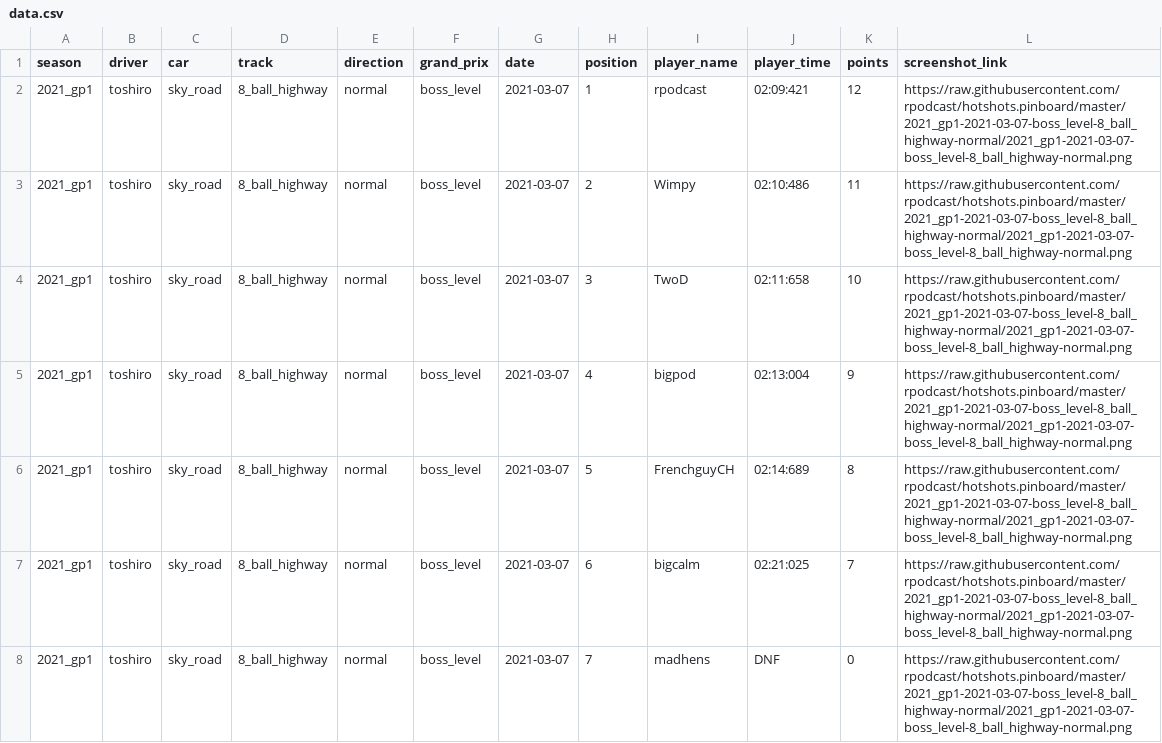
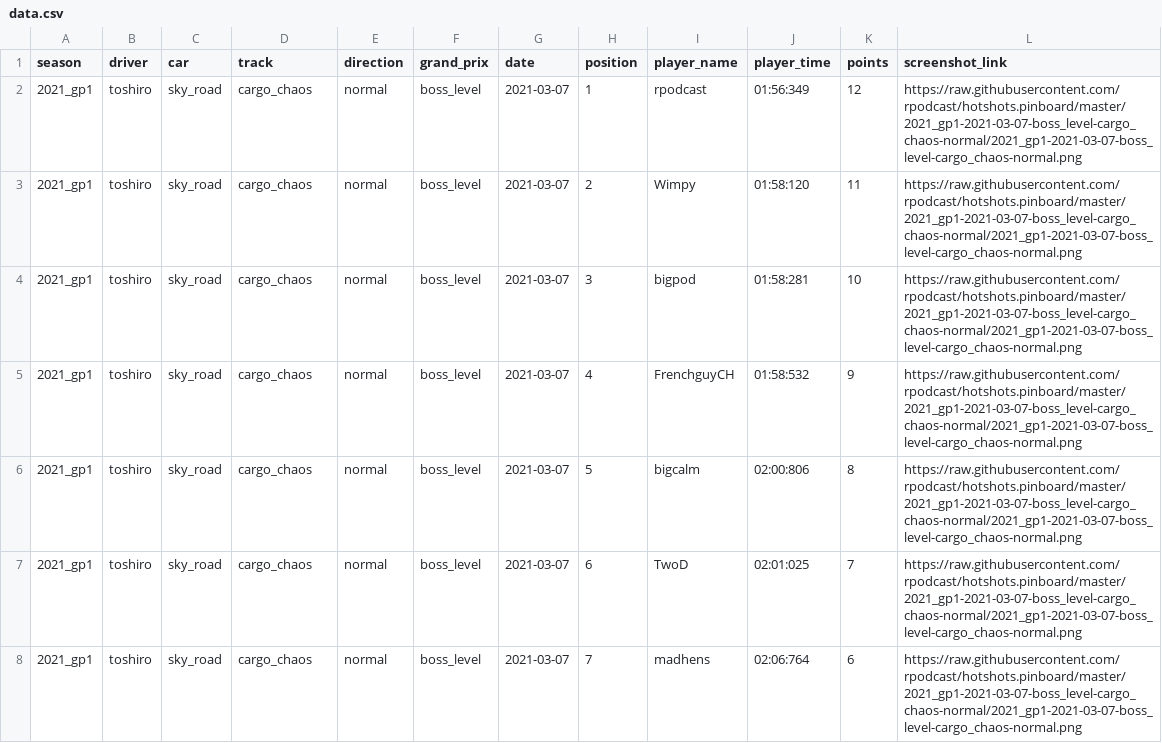
Before and after one commit to rpodcast/hotshots.pinboard, a CSV file: hotshots_race_results_latest/data.csv, drawn as a sheet.

Commit message:
update hotshots_race_results_latest

```diff
--- a/hotshots_race_results_latest/data.csv
+++ b/hotshots_race_results_latest/data.csv
@@ -1,8 +1,8 @@
 "season","driver","car","track","direction","grand_prix","date","position","player_name","player_time","points","screenshot_link"
-"2021_gp1","toshiro","sky_road","8_ball_highway","normal","boss_level",2021-03-07,1,"rpodcast","02:09:421",12,"https://raw.githubusercontent.com/rpodcast/hotshots.pinboard/master/2021_gp1-2021-03-07-boss_level-8_ball_highway-normal/2021_gp1-2021-03-07-boss_level-8_ball_highway-normal.png"
-"2021_gp1","toshiro","sky_road","8_ball_highway","normal","boss_level",2021-03-07,2,"Wimpy","02:10:486",11,"https://raw.githubusercontent.com/rpodcast/hotshots.pinboard/master/2021_gp1-2021-03-07-boss_level-8_ball_highway-normal/2021_gp1-2021-03-07-boss_level-8_ball_highway-normal.png"
-"2021_gp1","toshiro","sky_road","8_ball_highway","normal","boss_level",2021-03-07,3,"TwoD","02:11:658",10,"https://raw.githubusercontent.com/rpodcast/hotshots.pinboard/master/2021_gp1-2021-03-07-boss_level-8_ball_highway-normal/2021_gp1-2021-03-07-boss_level-8_ball_highway-normal.png"
-"2021_gp1","toshiro","sky_road","8_ball_highway","normal","boss_level",2021-03-07,4,"bigpod","02:13:004",9,"https://raw.githubusercontent.com/rpodcast/hotshots.pinboard/master/2021_gp1-2021-03-07-boss_level-8_ball_highway-normal/2021_gp1-2021-03-07-boss_level-8_ball_highway-normal.png"
-"2021_gp1","toshiro","sky_road","8_ball_highway","normal","boss_level",2021-03-07,5,"FrenchguyCH","02:14:689",8,"https://raw.githubusercontent.com/rpodcast/hotshots.pinboard/master/2021_gp1-2021-03-07-boss_level-8_ball_highway-normal/2021_gp1-2021-03-07-boss_level-8_ball_highway-normal.png"
-"2021_gp1","toshiro","sky_road","8_ball_highway","normal","boss_level",2021-03-07,6,"bigcalm","02:21:025",7,"https://raw.githubusercontent.com/rpodcast/hotshots.pinboard/master/2021_gp1-2021-03-07-boss_level-8_ball_highway-normal/2021_gp1-2021-03-07-boss_level-8_ball_highway-normal.png"
-"2021_gp1","toshiro","sky_road","8_ball_highway","normal","boss_level",2021-03-07,7,"madhens","DNF",0,"https://raw.githubusercontent.com/rpodcast/hotshots.pinboard/master/2021_gp1-2021-03-07-boss_level-8_ball_highway-normal/2021_gp1-2021-03-07-boss_level-8_ball_highway-normal.png"
+"2021_gp1","toshiro","sky_road","cargo_chaos","normal","boss_level",2021-03-07,1,"rpodcast","01:56:349",12,"https://raw.githubusercontent.com/rpodcast/hotshots.pinboard/master/2021_gp1-2021-03-07-boss_level-cargo_chaos-normal/2021_gp1-2021-03-07-boss_level-cargo_chaos-normal.png"
+"2021_gp1","toshiro","sky_road","cargo_chaos","normal","boss_level",2021-03-07,2,"Wimpy","01:58:120",11,"https://raw.githubusercontent.com/rpodcast/hotshots.pinboard/master/2021_gp1-2021-03-07-boss_level-cargo_chaos-normal/2021_gp1-2021-03-07-boss_level-cargo_chaos-normal.png"
+"2021_gp1","toshiro","sky_road","cargo_chaos","normal","boss_level",2021-03-07,3,"bigpod","01:58:281",10,"https://raw.githubusercontent.com/rpodcast/hotshots.pinboard/master/2021_gp1-2021-03-07-boss_level-cargo_chaos-normal/2021_gp1-2021-03-07-boss_level-cargo_chaos-normal.png"
+"2021_gp1","toshiro","sky_road","cargo_chaos","normal","boss_level",2021-03-07,4,"FrenchguyCH","01:58:532",9,"https://raw.githubusercontent.com/rpodcast/hotshots.pinboard/master/2021_gp1-2021-03-07-boss_level-cargo_chaos-normal/2021_gp1-2021-03-07-boss_level-cargo_chaos-normal.png"
+"2021_gp1","toshiro","sky_road","cargo_chaos","normal","boss_level",2021-03-07,5,"bigcalm","02:00:806",8,"https://raw.githubusercontent.com/rpodcast/hotshots.pinboard/master/2021_gp1-2021-03-07-boss_level-cargo_chaos-normal/2021_gp1-2021-03-07-boss_level-cargo_chaos-normal.png"
+"2021_gp1","toshiro","sky_road","cargo_chaos","normal","boss_level",2021-03-07,6,"TwoD","02:01:025",7,"https://raw.githubusercontent.com/rpodcast/hotshots.pinboard/master/2021_gp1-2021-03-07-boss_level-cargo_chaos-normal/2021_gp1-2021-03-07-boss_level-cargo_chaos-normal.png"
+"2021_gp1","toshiro","sky_road","cargo_chaos","normal","boss_level",2021-03-07,7,"madhens","02:06:764",6,"https://raw.githubusercontent.com/rpodcast/hotshots.pinboard/master/2021_gp1-2021-03-07-boss_level-cargo_chaos-normal/2021_gp1-2021-03-07-boss_level-cargo_chaos-normal.png"
```
Also changed, not shown: 2 other files.
